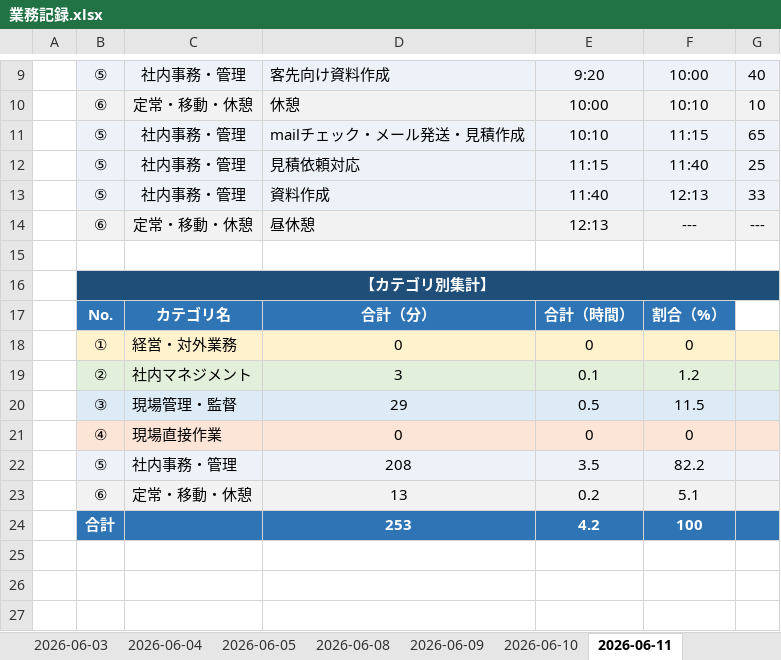
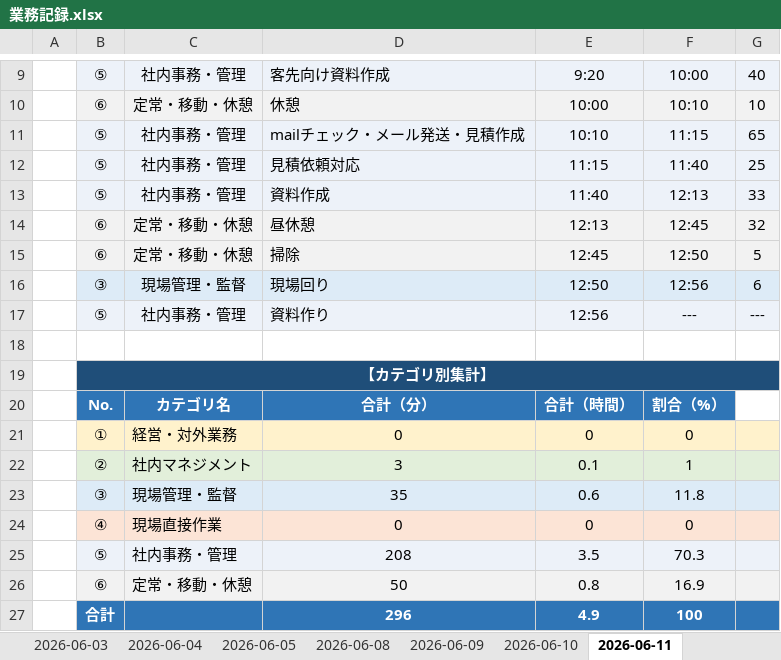
Before and after one commit to mitani38/kanagata-app, an Excel workbook: 業務記録.xlsx, sheet 2026-06-11, drawn as a sheet; only a part is shown, gaps mark what is left out; values as stored, in another font and other column widths than the file's, no borders; removed rows and columns are numbered as before the commit, all else as after; the diff names each change by its address in the sheet, - before the commit and + after, or states it on an @@ line.

```diff
--- a/業務記録.xlsx (sheet 2026-06-11)
+++ b/業務記録.xlsx (sheet 2026-06-11)
-F14: ---
+F14: 12:45
-G14: ---
+G14: 32
+row 15:  | ⑥ | 定常・移動・休憩 | 掃除 | 12:45 | 12:50 | 5
+row 16:  | ③ | 現場管理・監督 | 現場回り | 12:50 | 12:56 | 6
+row 17:  | ⑤ | 社内事務・管理 | 資料作り | 12:56 | --- | ---
-F22: 1.2
+F22: 1
-row 20:  | ③ | 現場管理・監督 | 29 | 0.5 | 11.5
+row 23:  | ③ | 現場管理・監督 | 35 | 0.6 | 11.8
-F25: 82.2
+F25: 70.3
-row 23:  | ⑥ | 定常・移動・休憩 | 13 | 0.2 | 5.1
-row 24:  | 合計 |  | 253 | 4.2 | 100
+row 26:  | ⑥ | 定常・移動・休憩 | 50 | 0.8 | 16.9
+row 27:  | 合計 |  | 296 | 4.9 | 100
```
